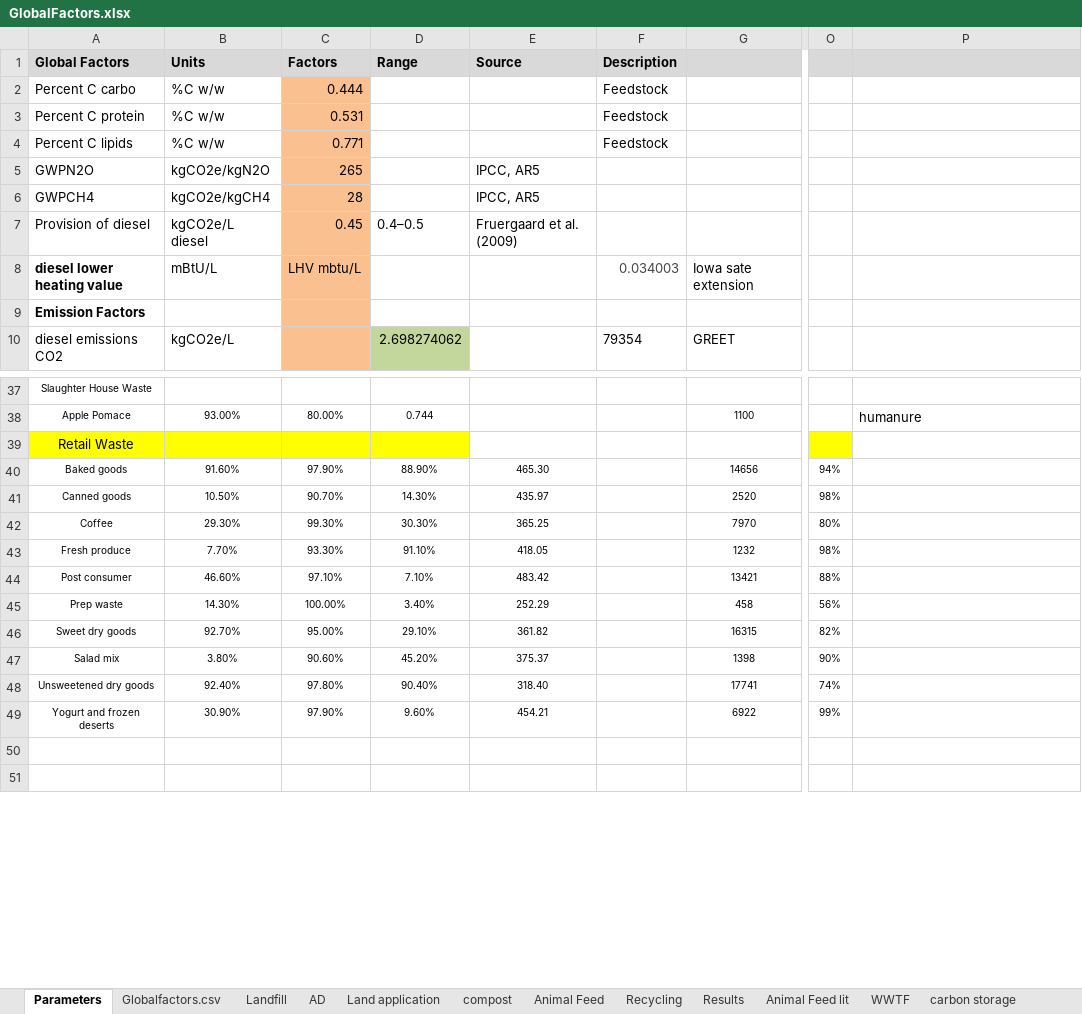
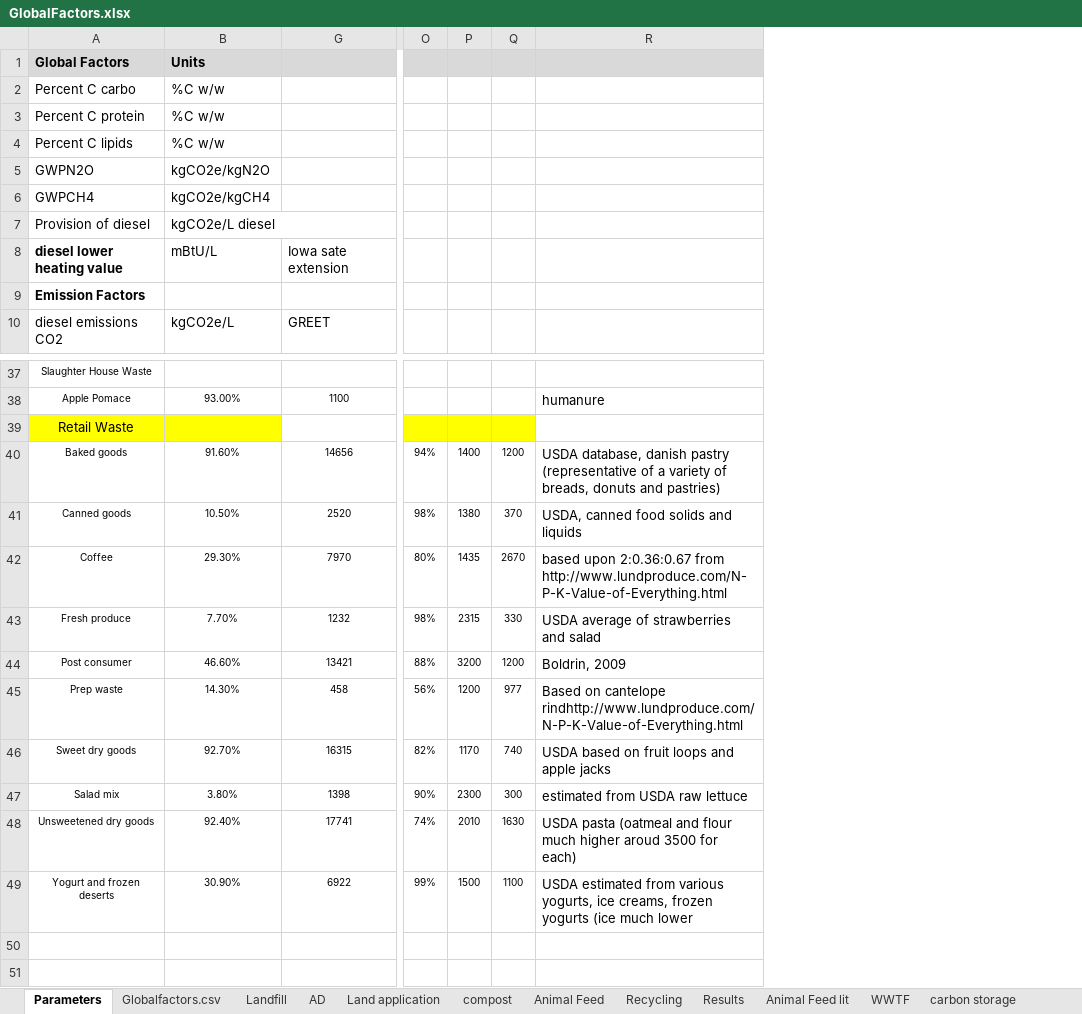
Before and after one commit to graySquirrel/ORCAS-Organic-Resource-Climate-Assessment-Simulation, an Excel workbook: GlobalFactors.xlsx, sheet Parameters, drawn as a sheet; only a part is shown, gaps mark what is left out; values as stored, in another font and other column widths than the file's, no borders; removed rows and columns are numbered as before the commit, all else as after; the diff names each change by its address in the sheet, - before the commit and + after, or states it on an @@ line.

```diff
--- a/GlobalFactors.xlsx (sheet Parameters)
+++ b/GlobalFactors.xlsx (sheet Parameters)
@@ column C hidden, rows 1-8: Factors | 0.444 | 0.531 | 0.771 | 265 | 28 | 0.45 | LHV mbtu/L; rows 38-49: 80.00% |  | 97.90% | 90.70% | 99.30% | 93.30% | 97.10% | 100.00% | 95.00% | 90.60% | 97.80% | 97.90% @@
@@ column D hidden, rows 1-10: Range |  |  |  |  |  | 0.4–0.5 |  |  | 2.698274062; rows 38-49: 0.744 |  | 88.90% | 14.30% | 30.30% | 91.10% | 7.10% | 3.40% | 29.10% | 45.20% | 90.40% | 9.60% @@
@@ column E hidden, rows 1-7: Source |  |  |  | IPCC, AR5 | IPCC, AR5 | Fruergaard et al. (2009); rows 40-49: 465.30 | 435.97 | 365.25 | 418.05 | 483.42 | 252.29 | 361.82 | 375.37 | 318.40 | 454.21 @@
@@ column F hidden, rows 1-10: Description | Feedstock | Feedstock | Feedstock |  |  |  | 0.034003 |  | 79354 @@
+column P, rows 40-49: 1400 | 1380 | 1435 | 2315 | 3200 | 1200 | 1170 | 2300 | 2010 | 1500
+column Q, rows 40-49: 1200 | 370 | 2670 | 330 | 1200 | 977 | 740 | 300 | 1630 | 1100
-R40: (empty)
+R40: USDA database, danish pastry (representative of a variety of breads, donuts and pastries)
-R41: (empty)
+R41: USDA, canned food solids and liquids
-R42: (empty)
+R42: based upon 2:0.36:0.67 from http://www.lundproduce.com/N-P-K-Value-of-Everything.html
-R43: (empty)
+R43: USDA average of strawberries and salad
-R44: (empty)
+R44: Boldrin, 2009
-R45: (empty)
+R45: Based on cantelope rindhttp://www.lundproduce.com/N-P-K-Value-of-Everything.html
-R46: (empty)
+R46: USDA based on fruit loops and apple jacks
-R47: (empty)
+R47: estimated from USDA raw lettuce
-R48: (empty)
+R48: USDA pasta (oatmeal and flour much higher aroud 3500 for each)
-R49: (empty)
+R49: USDA estimated from various yogurts, ice creams, frozen yogurts (ice much lower
```
Also changed, not shown: sheet carbon storage, sheet AD, sheet Globalfactors.csv, formulas that keep their value, charts or pictures.
